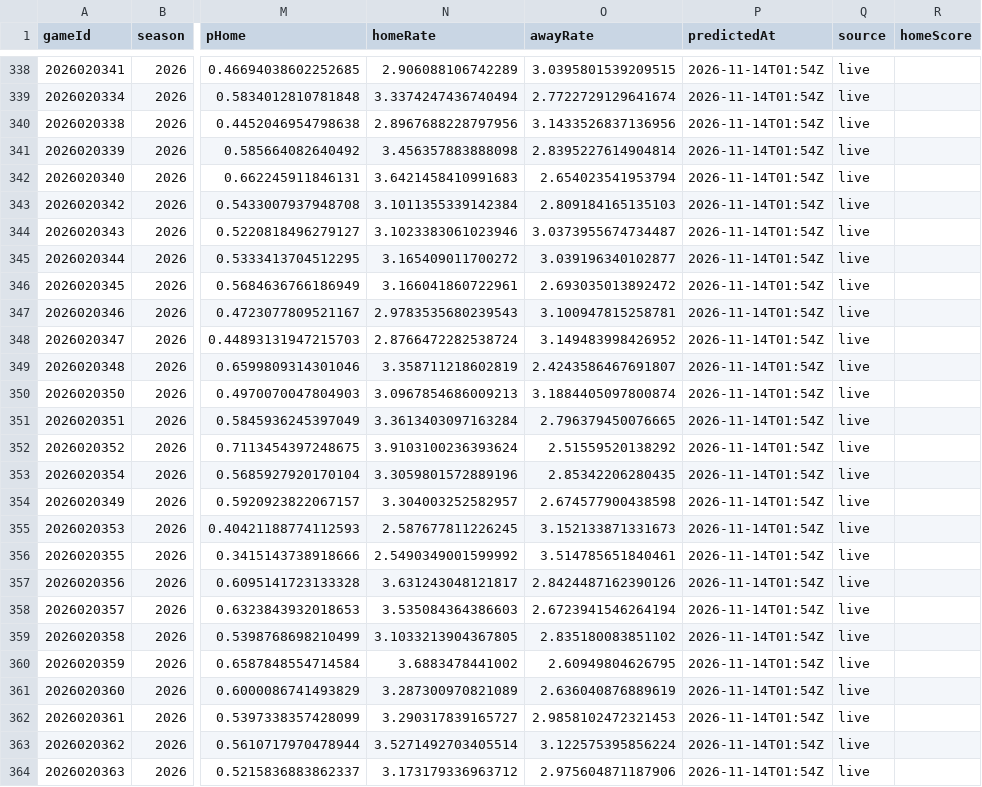
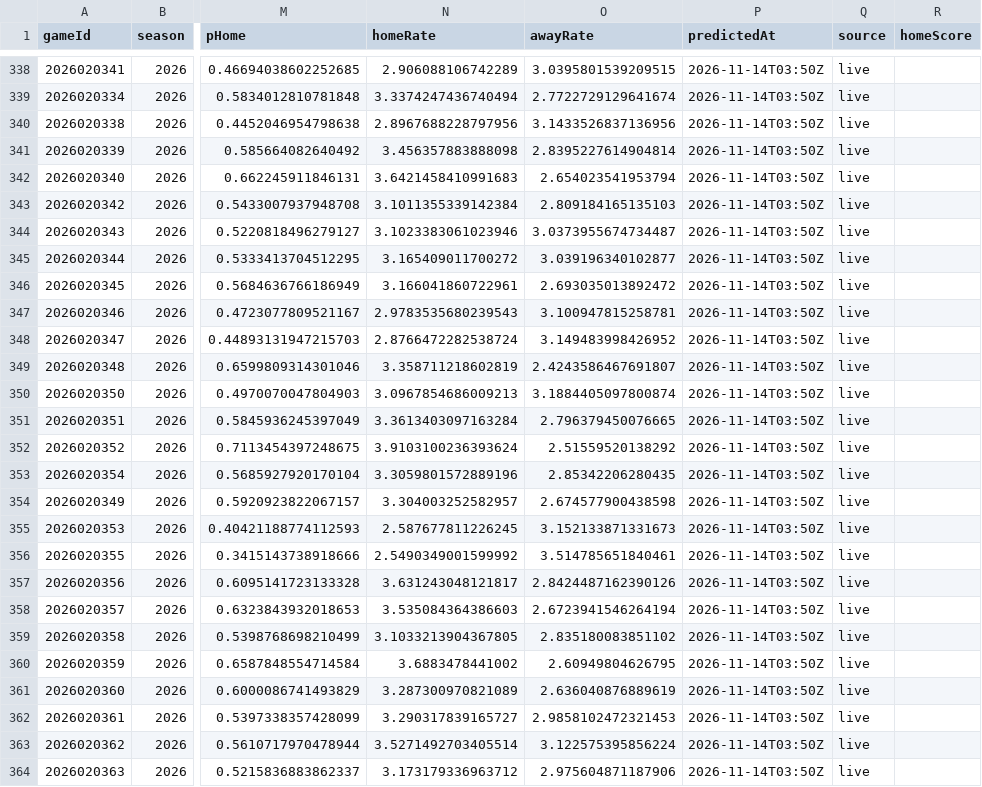
Before and after one commit to brgilly16/NHL-Prediction-Model, a CSV file: data/gamemodel/season_predictions.csv, drawn as a sheet; only a part is shown, gaps mark what is left out; the diff covers the shown part only; the diff names each change by its address in the sheet, - before the commit and + after, or states it on an @@ line.

```diff
--- a/data/gamemodel/season_predictions.csv
+++ b/data/gamemodel/season_predictions.csv
-P338:P364 (predictedAt): 2026-11-14T01:54Z
+P338:P364 (predictedAt): 2026-11-14T03:50Z
```
Also changed, not shown: 62 edited cells elsewhere in this file.
